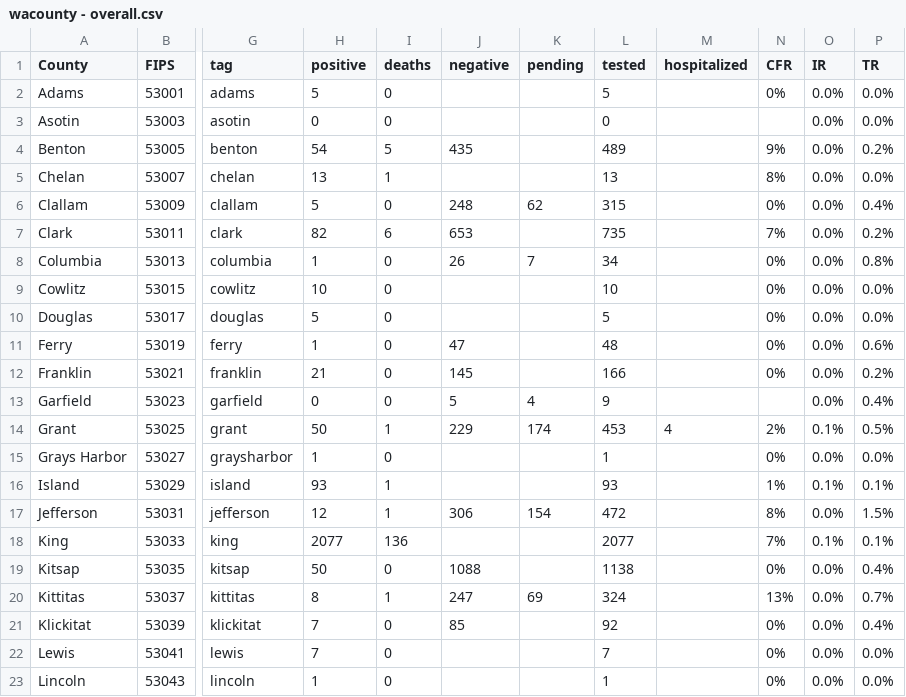
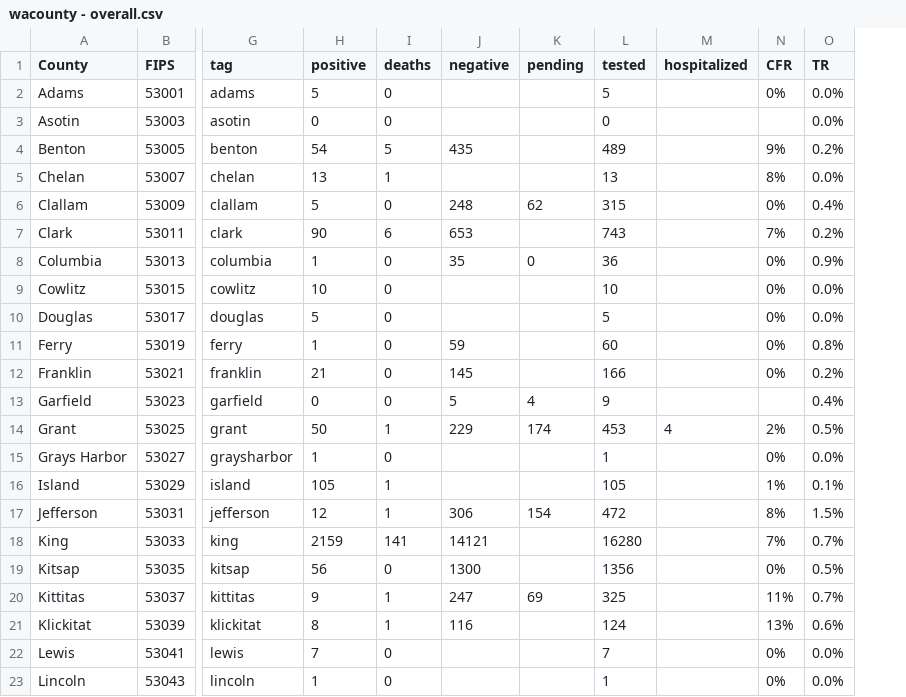
Before and after one commit to monkeywithacupcake/covid-19-wa, a CSV file: wacounty - overall.csv, drawn as a sheet; only a part is shown, gaps mark what is left out; removed rows and columns are numbered as before the commit, all else as after; the diff covers the shown part only; the diff names each change by its address in the sheet, - before the commit and + after, or states it on an @@ line.

```diff
--- a/wacounty - overall.csv
+++ b/wacounty - overall.csv
-column O (IR), rows 2-23: 0.0% | 0.0% | 0.0% | 0.0% | 0.0% | 0.0% | 0.0% | 0.0% | 0.0% | 0.0% | 0.0% | 0.0% | 0.1% | 0.0% | 0.1% | 0.0% | 0.1% | 0.0% | 0.0% | 0.0% | 0.0% | 0.0%
-H7 (positive): 82
+H7 (positive): 90
-L7 (tested): 735
+L7 (tested): 743
-J8 (negative): 26
+J8 (negative): 35
-K8 (pending): 7
+K8 (pending): 0
-L8 (tested): 34
+L8 (tested): 36
-O8 (TR): 0.8%
+O8 (TR): 0.9%
-J11 (negative): 47
+J11 (negative): 59
-L11 (tested): 48
+L11 (tested): 60
-O11 (TR): 0.6%
+O11 (TR): 0.8%
-H16 (positive): 93
+H16 (positive): 105
-L16 (tested): 93
+L16 (tested): 105
-H18 (positive): 2077
+H18 (positive): 2159
-I18 (deaths): 136
+I18 (deaths): 141
-J18 (negative): (empty)
+J18 (negative): 14121
-L18 (tested): 2077
+L18 (tested): 16280
-O18 (TR): 0.1%
+O18 (TR): 0.7%
-H19 (positive): 50
+H19 (positive): 56
-J19 (negative): 1088
+J19 (negative): 1300
-L19 (tested): 1138
+L19 (tested): 1356
-O19 (TR): 0.4%
+O19 (TR): 0.5%
-H20 (positive): 8
+H20 (positive): 9
-L20 (tested): 324
+L20 (tested): 325
-N20 (CFR): 13%
+N20 (CFR): 11%
-H21 (positive): 7
+H21 (positive): 8
-I21 (deaths): 0
+I21 (deaths): 1
-J21 (negative): 85
+J21 (negative): 116
-L21 (tested): 92
+L21 (tested): 124
-N21 (CFR): 0%
+N21 (CFR): 13%
-O21 (TR): 0.4%
+O21 (TR): 0.6%
```
Also changed, not shown: 28 edited cells elsewhere in this file, wacounty - deaths.csv, wacounty - positive.csv.
